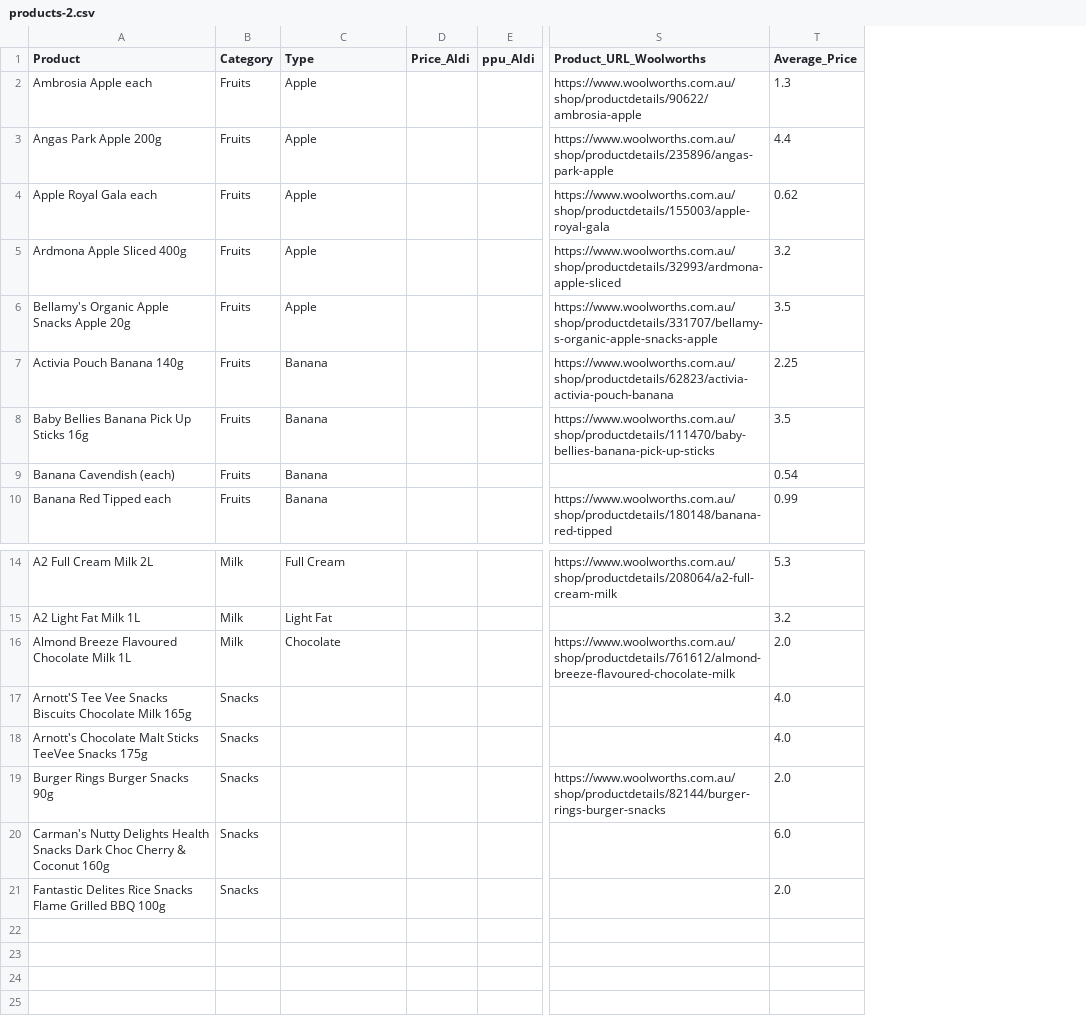
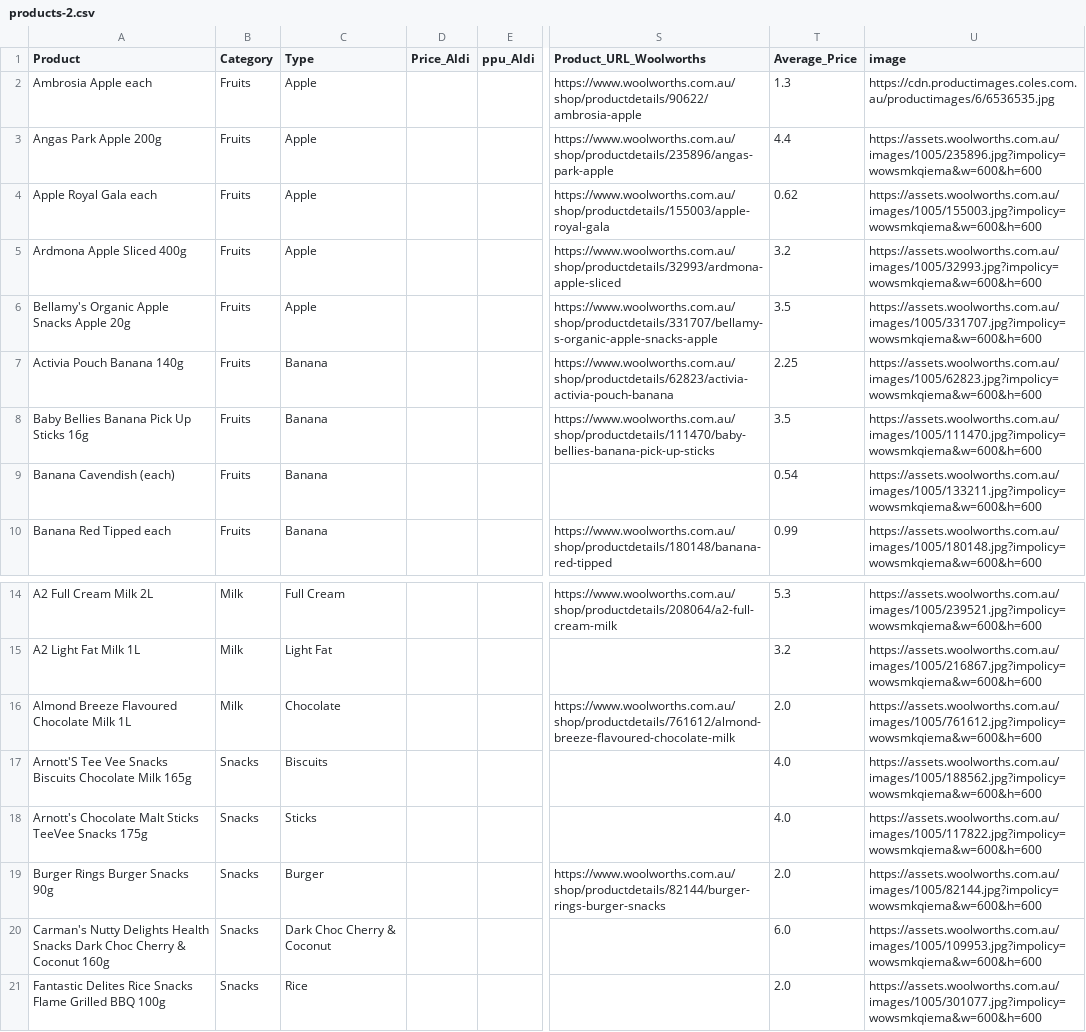
Before and after one commit to Nish245/Grocify, a CSV file: grocify/frontend/public/assets/csv/products-2.csv, drawn as a sheet; only a part is shown, gaps mark what is left out; the diff names each change by its address in the sheet, - before the commit and + after, or states it on an @@ line.

Commit message:
add new column (image link) and update snack type

```diff
--- a/grocify/frontend/public/assets/csv/products-2.csv
+++ b/grocify/frontend/public/assets/csv/products-2.csv
+column U (image), rows 2-10: https://cdn.productimages.coles.com.au/productimages/6/6536535.jpg | https://assets.woolworths.com.au/images/1005/235896.jpg?impolicy=wowsmkqiema&w=600&h=600 | https://assets.woolworths.com.au/images/1005/155003.jpg?impolicy=wowsmkqiema&w=600&h=600 | https://assets.woolworths.com.au/images/1005/32993.jpg?impolicy=wowsmkqiema&w=600&h=600 | https://assets.woolworths.com.au/images/1005/331707.jpg?impolicy=wowsmkqiema&w=600&h=600 | https://assets.woolworths.com.au/images/1005/62823.jpg?impolicy=wowsmkqiema&w=600&h=600 | https://assets.woolworths.com.au/images/1005/111470.jpg?impolicy=wowsmkqiema&w=600&h=600 | https://assets.woolworths.com.au/images/1005/133211.jpg?impolicy=wowsmkqiema&w=600&h=600 | https://assets.woolworths.com.au/images/1005/180148.jpg?impolicy=wowsmkqiema&w=600&h=600; rows 14-21: https://assets.woolworths.com.au/images/1005/239521.jpg?impolicy=wowsmkqiema&w=600&h=600 | https://assets.woolworths.com.au/images/1005/216867.jpg?impolicy=wowsmkqiema&w=600&h=600 | https://assets.woolworths.com.au/images/1005/761612.jpg?impolicy=wowsmkqiema&w=600&h=600 | https://assets.woolworths.com.au/images/1005/188562.jpg?impolicy=wowsmkqiema&w=600&h=600 | https://assets.woolworths.com.au/images/1005/117822.jpg?impolicy=wowsmkqiema&w=600&h=600 | https://assets.woolworths.com.au/images/1005/82144.jpg?impolicy=wowsmkqiema&w=600&h=600 | https://assets.woolworths.com.au/images/1005/109953.jpg?impolicy=wowsmkqiema&w=600&h=600 | https://assets.woolworths.com.au/images/1005/301077.jpg?impolicy=wowsmkqiema&w=600&h=600
-C17 (Type): (empty)
+C17 (Type): Biscuits
-C18 (Type): (empty)
+C18 (Type): Sticks
-C19 (Type): (empty)
+C19 (Type): Burger
-C20 (Type): (empty)
+C20 (Type): Dark Choc Cherry & Coconut
-C21 (Type): (empty)
+C21 (Type): Rice
```
